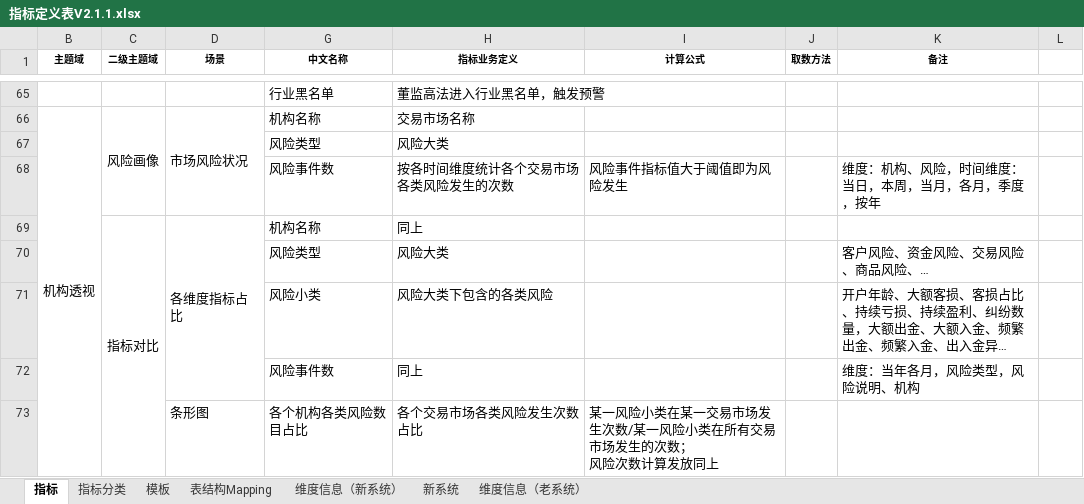
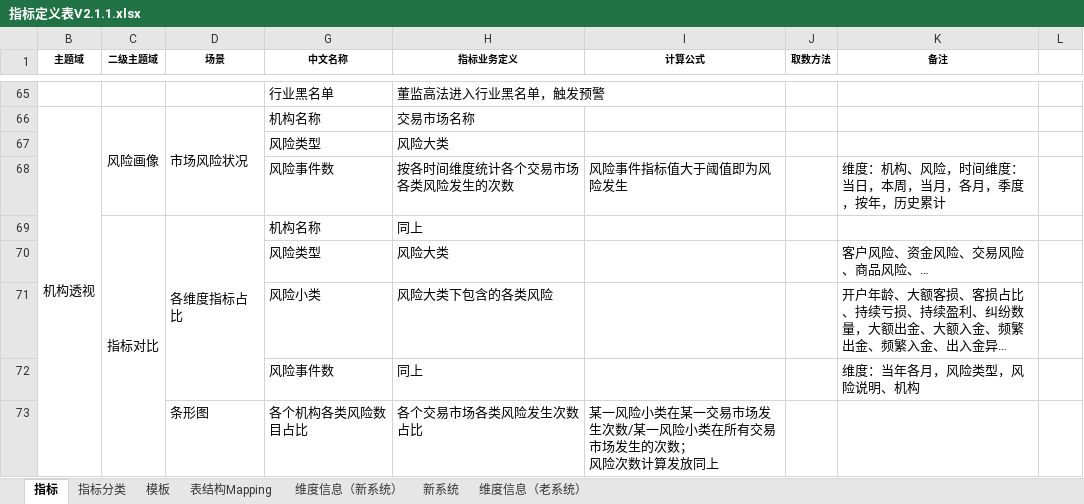
Before and after one commit to vivicai/qss_doc, an Excel workbook: 03.指标管理/指标定义表V2.1.1.xlsx, sheet 指标, drawn as a sheet; only a part is shown, gaps mark what is left out; long unchanged cells end in …; values as stored, in another font and other column widths than the file's, no borders; charts and pictures not drawn; the diff names each change by its address in the sheet, - before the commit and + after, or states it on an @@ line.

Commit message:
指标修订

```diff
--- a/03.指标管理/指标定义表V2.1.1.xlsx (sheet 指标)
+++ b/03.指标管理/指标定义表V2.1.1.xlsx (sheet 指标)
-K68 (备注): 维度：机构、风险，时间维度：当日，本周，当月，各月，季度，按年
+K68 (备注): 维度：机构、风险，时间维度：当日，本周，当月，各月，季度，按年，历史累计
```
